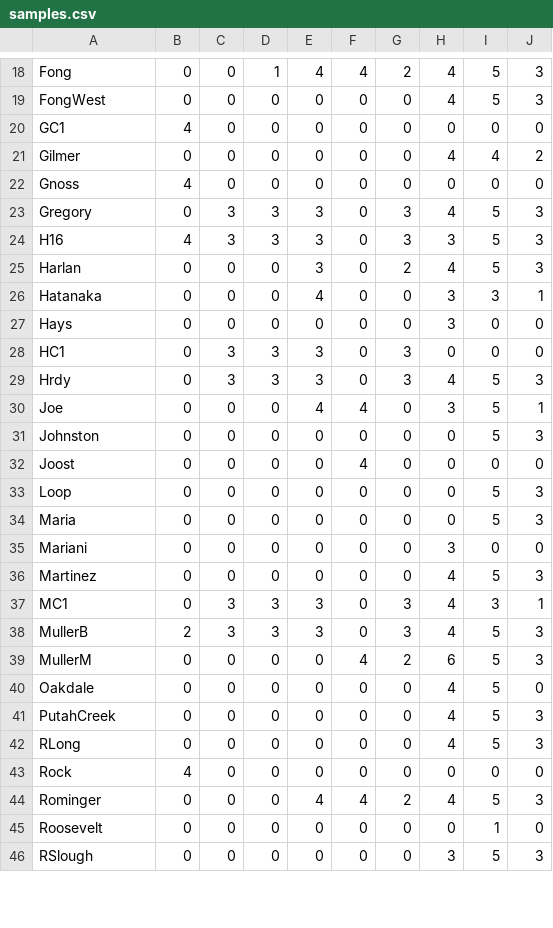
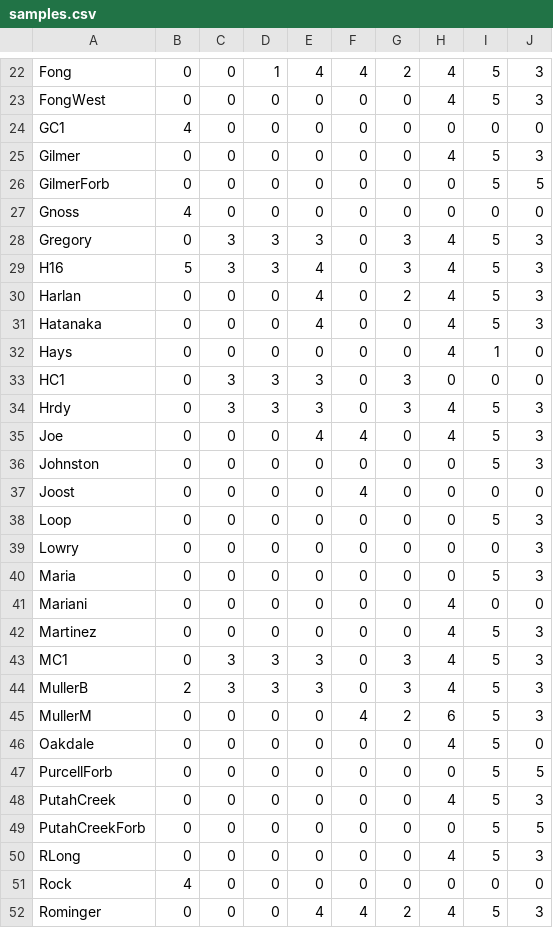
Before and after one commit to lponisio/hedgerow_assembly, a CSV file: data/samples.csv, drawn as a sheet; only a part is shown, gaps mark what is left out; the shorter side is filled out with more unchanged rows; the diff covers the shown part only.

```diff
--- a/data/samples.csv
+++ b/data/samples.csv
@@ -20,12 +24,13 @@
 "GC1",4,0,0,0,0,0,0,0,0
-"Gilmer",0,0,0,0,0,0,4,4,2
+"Gilmer",0,0,0,0,0,0,4,5,3
+"GilmerForb",0,0,0,0,0,0,0,5,5
 "Gnoss",4,0,0,0,0,0,0,0,0
 "Gregory",0,3,3,3,0,3,4,5,3
-"H16",4,3,3,3,0,3,3,5,3
-"Harlan",0,0,0,3,0,2,4,5,3
-"Hatanaka",0,0,0,4,0,0,3,3,1
-"Hays",0,0,0,0,0,0,3,0,0
+"H16",5,3,3,4,0,3,4,5,3
+"Harlan",0,0,0,4,0,2,4,5,3
+"Hatanaka",0,0,0,4,0,0,4,5,3
+"Hays",0,0,0,0,0,0,4,1,0
 "HC1",0,3,3,3,0,3,0,0,0
 "Hrdy",0,3,3,3,0,3,4,5,3
-"Joe",0,0,0,4,4,0,3,5,1
+"Joe",0,0,0,4,4,0,4,5,3
 "Johnston",0,0,0,0,0,0,0,5,3
@@ -33,6 +38,7 @@
 "Loop",0,0,0,0,0,0,0,5,3
+"Lowry",0,0,0,0,0,0,0,0,3
 "Maria",0,0,0,0,0,0,0,5,3
-"Mariani",0,0,0,0,0,0,3,0,0
+"Mariani",0,0,0,0,0,0,4,0,0
 "Martinez",0,0,0,0,0,0,4,5,3
-"MC1",0,3,3,3,0,3,4,3,1
+"MC1",0,3,3,3,0,3,4,5,3
 "MullerB",2,3,3,3,0,3,4,5,3
@@ -40,3 +46,5 @@
 "Oakdale",0,0,0,0,0,0,4,5,0
+"PurcellForb",0,0,0,0,0,0,0,5,5
 "PutahCreek",0,0,0,0,0,0,4,5,3
+"PutahCreekForb",0,0,0,0,0,0,0,5,5
 "RLong",0,0,0,0,0,0,4,5,3
```
Also changed, not shown: 6 added rows and 25 edited cells elsewhere in this file, analysis/changePoint/saved/changing_points.csv, 7 other files.
